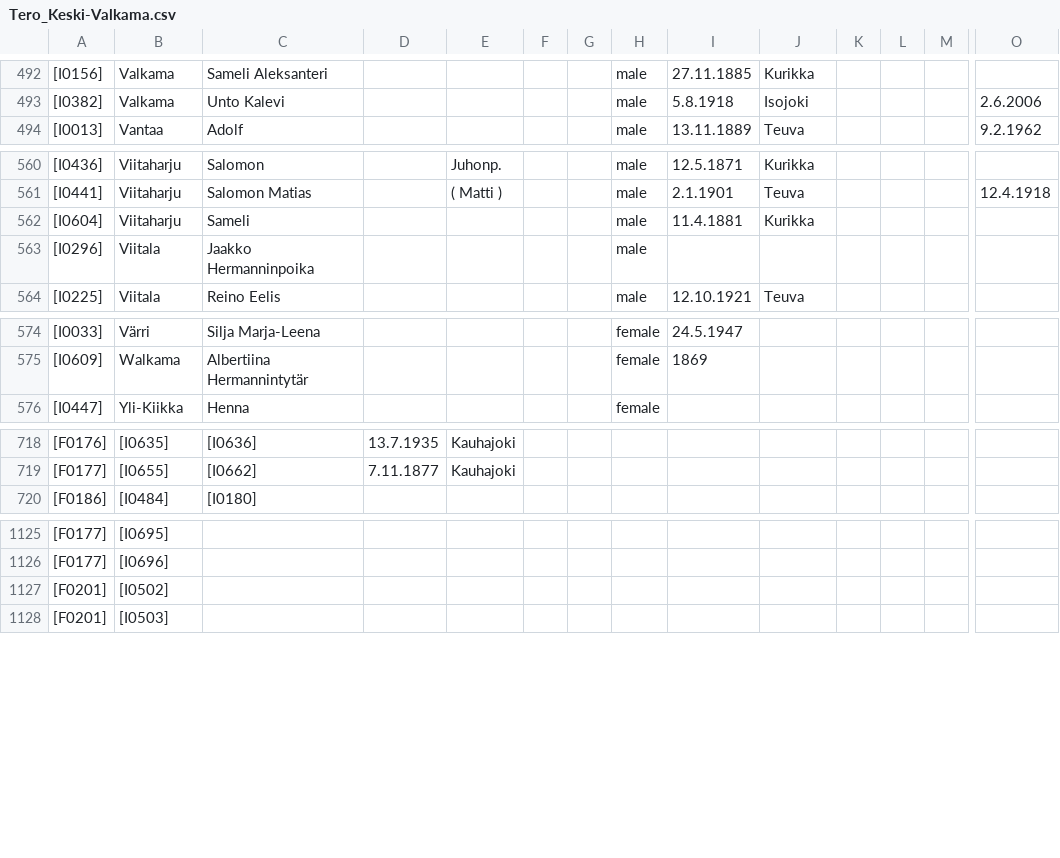
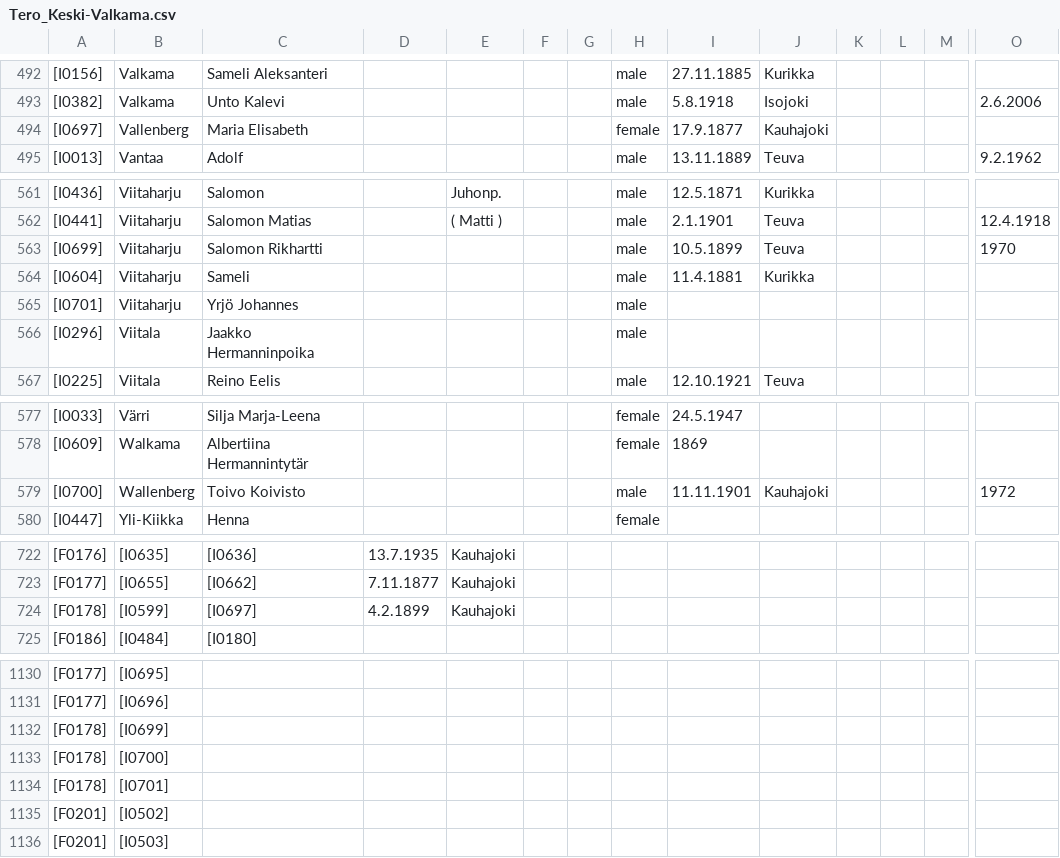
Before and after one commit to keskival/sukupuu, a CSV file: Tero_Keski-Valkama.csv, drawn as a sheet; only a part is shown, gaps mark what is left out; rows hold the shown columns only; the diff names each change by its address in the sheet, - before the commit and + after, or states it on an @@ line.

```diff
--- a/Tero_Keski-Valkama.csv
+++ b/Tero_Keski-Valkama.csv
+row 494: [I0697] | Vallenberg | Maria Elisabeth |  |  |  |  | female | 17.9.1877 | Kauhajoki
+row 563: [I0699] | Viitaharju | Salomon Rikhartti |  |  |  |  | male | 10.5.1899 | Teuva |  |  |  | 1970
+row 565: [I0701] | Viitaharju | Yrjö Johannes |  |  |  |  | male
+row 579: [I0700] | Wallenberg | Toivo Koivisto |  |  |  |  | male | 11.11.1901 | Kauhajoki |  |  |  | 1972
+row 724: [F0178] | [I0599] | [I0697] | 4.2.1899 | Kauhajoki
+row 1132: [F0178] | [I0699]
+row 1133: [F0178] | [I0700]
+row 1134: [F0178] | [I0701]
```
Also changed, not shown: 12 other files.
